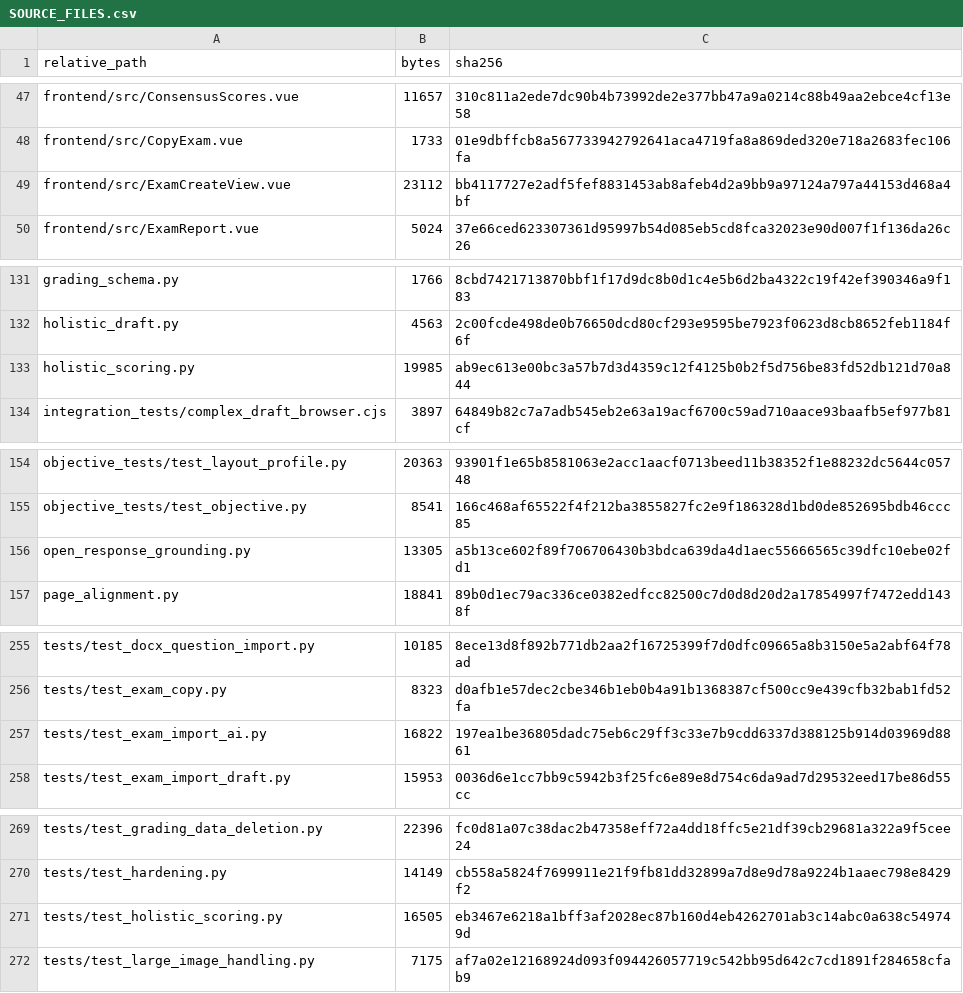
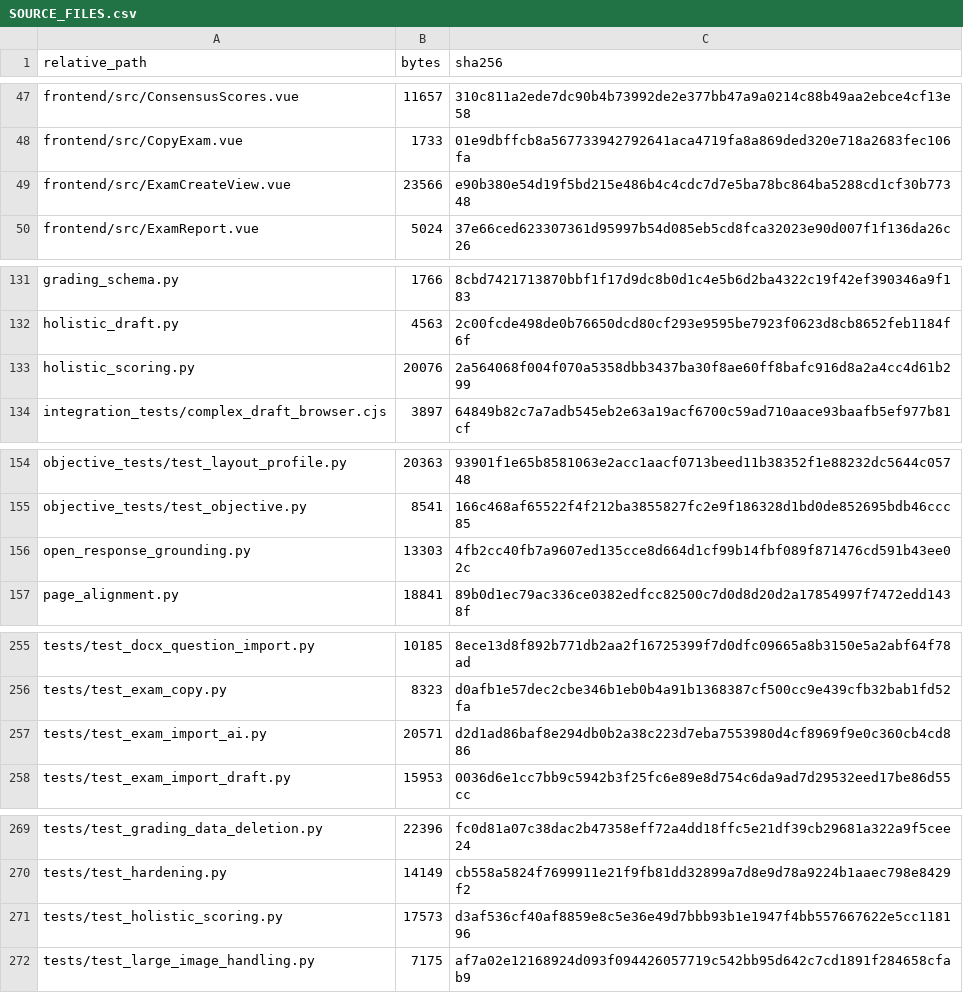
Before and after one commit to blueandnight/history-ai-dual-grader-portable, a CSV file: SOURCE_FILES.csv, drawn as a sheet; only a part is shown, gaps mark what is left out; the diff covers the shown part only.

```diff
--- a/SOURCE_FILES.csv
+++ b/SOURCE_FILES.csv
@@ -48,3 +48,3 @@ frontend/src/ConsensusScores.vue,11657,310c811a2ede7dc90b4b73992de2e377bb47a9a02
 frontend/src/CopyExam.vue,1733,01e9dbffcb8a567733942792641aca4719fa8a869ded320e718a2683fec106fa
-frontend/src/ExamCreateView.vue,23112,bb4117727e2adf5fef8831453ab8afeb4d2a9bb9a97124a797a44153d468a4bf
+frontend/src/ExamCreateView.vue,23566,e90b380e54d19f5bd215e486b4c4cdc7d7e5ba78bc864ba5288cd1cf30b77348
 frontend/src/ExamReport.vue,5024,37e66ced623307361d95997b54d085eb5cd8fca32023e90d007f1f136da26c26
@@ -132,3 +132,3 @@ grading_schema.py,1766,8cbd7421713870bbf1f17d9dc8b0d1c4e5b6d2ba4322c19f42ef39034
 holistic_draft.py,4563,2c00fcde498de0b76650dcd80cf293e9595be7923f0623d8cb8652feb1184f6f
-holistic_scoring.py,19985,ab9ec613e00bc3a57b7d3d4359c12f4125b0b2f5d756be83fd52db121d70a844
+holistic_scoring.py,20076,2a564068f004f070a5358dbb3437ba30f8ae60ff8bafc916d8a2a4cc4d61b299
 integration_tests/complex_draft_browser.cjs,3897,64849b82c7a7adb545eb2e63a19acf6700c59ad710aace93baafb5ef977b81cf
@@ -155,3 +155,3 @@ objective_tests/test_layout_profile.py,20363,93901f1e65b8581063e2acc1aacf0713bee
 objective_tests/test_objective.py,8541,166c468af65522f4f212ba3855827fc2e9f186328d1bd0de852695bdb46ccc85
-open_response_grounding.py,13305,a5b13ce602f89f706706430b3bdca639da4d1aec55666565c39dfc10ebe02fd1
+open_response_grounding.py,13303,4fb2cc40fb7a9607ed135cce8d664d1cf99b14fbf089f871476cd591b43ee02c
 page_alignment.py,18841,89b0d1ec79ac336ce0382edfcc82500c7d0d8d20d2a17854997f7472edd1438f
@@ -256,3 +256,3 @@ tests/test_docx_question_import.py,10185,8ece13d8f892b771db2aa2f16725399f7d0dfc0
 tests/test_exam_copy.py,8323,d0afb1e57dec2cbe346b1eb0b4a91b1368387cf500cc9e439cfb32bab1fd52fa
-tests/test_exam_import_ai.py,16822,197ea1be36805dadc75eb6c29ff3c33e7b9cdd6337d388125b914d03969d8861
+tests/test_exam_import_ai.py,20571,d2d1ad86baf8e294db0b2a38c223d7eba7553980d4cf8969f9e0c360cb4cd886
 tests/test_exam_import_draft.py,15953,0036d6e1cc7bb9c5942b3f25fc6e89e8d754c6da9ad7d29532eed17be86d55cc
@@ -270,3 +270,3 @@ tests/test_grading_data_deletion.py,22396,fc0d81a07c38dac2b47358eff72a4dd18ffc5e
 tests/test_hardening.py,14149,cb558a5824f7699911e21f9fb81dd32899a7d8e9d78a9224b1aaec798e8429f2
-tests/test_holistic_scoring.py,16505,eb3467e6218a1bff3af2028ec87b160d4eb4262701ab3c14abc0a638c549749d
+tests/test_holistic_scoring.py,17573,d3af536cf40af8859e8c5e36e49d7bbb93b1e1947f4bb557667622e5cc118196
 tests/test_large_image_handling.py,7175,af7a02e12168924d093f094426057719c542bb95d642c7cd1891f284658cfab9
```
Also changed, not shown: 20 edited cells elsewhere in this file, 15 other files.
